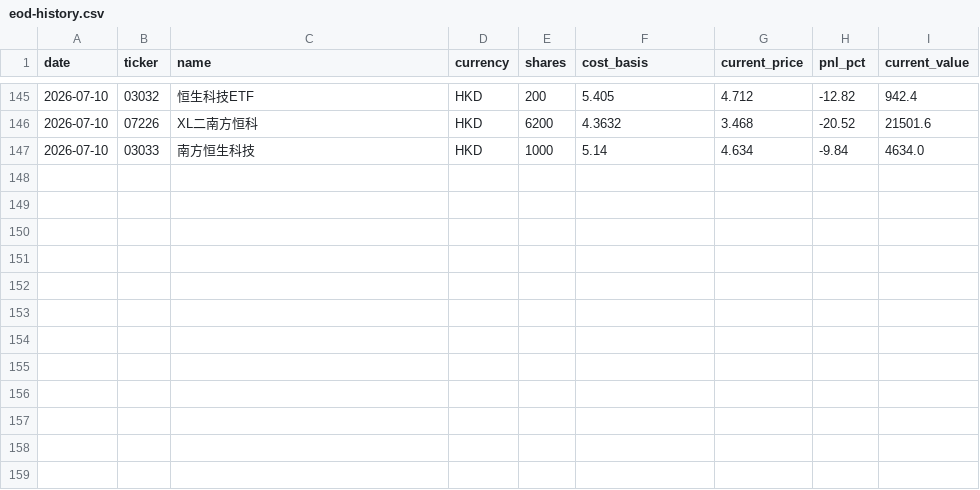
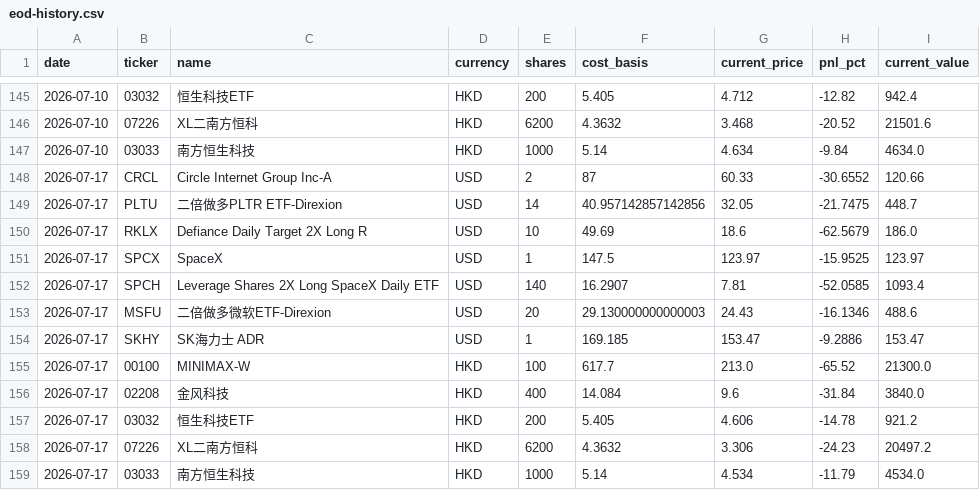
Before and after one commit to KCNyu/clawock, a CSV file: memory/archive/eod-history.csv, drawn as a sheet; only a part is shown, gaps mark what is left out; the diff names each change by its address in the sheet, - before the commit and + after, or states it on an @@ line.

```diff
--- a/memory/archive/eod-history.csv
+++ b/memory/archive/eod-history.csv
+row 148: 2026-07-17 | CRCL | Circle Internet Group Inc-A | USD | 2 | 87 | 60.33 | -30.6552 | 120.66
+row 149: 2026-07-17 | PLTU | 二倍做多PLTR ETF-Direxion | USD | 14 | 40.957142857142856 | 32.05 | -21.7475 | 448.7
+row 150: 2026-07-17 | RKLX | Defiance Daily Target 2X Long R | USD | 10 | 49.69 | 18.6 | -62.5679 | 186.0
+row 151: 2026-07-17 | SPCX | SpaceX | USD | 1 | 147.5 | 123.97 | -15.9525 | 123.97
+row 152: 2026-07-17 | SPCH | Leverage Shares 2X Long SpaceX Daily ETF | USD | 140 | 16.2907 | 7.81 | -52.0585 | 1093.4
+row 153: 2026-07-17 | MSFU | 二倍做多微软ETF-Direxion | USD | 20 | 29.130000000000003 | 24.43 | -16.1346 | 488.6
+row 154: 2026-07-17 | SKHY | SK海力士 ADR | USD | 1 | 169.185 | 153.47 | -9.2886 | 153.47
+row 155: 2026-07-17 | 00100 | MINIMAX-W | HKD | 100 | 617.7 | 213.0 | -65.52 | 21300.0
+row 156: 2026-07-17 | 02208 | 金风科技 | HKD | 400 | 14.084 | 9.6 | -31.84 | 3840.0
+row 157: 2026-07-17 | 03032 | 恒生科技ETF | HKD | 200 | 5.405 | 4.606 | -14.78 | 921.2
+row 158: 2026-07-17 | 07226 | XL二南方恒科 | HKD | 6200 | 4.3632 | 3.306 | -24.23 | 20497.2
+row 159: 2026-07-17 | 03033 | 南方恒生科技 | HKD | 1000 | 5.14 | 4.534 | -11.79 | 4534.0
```
